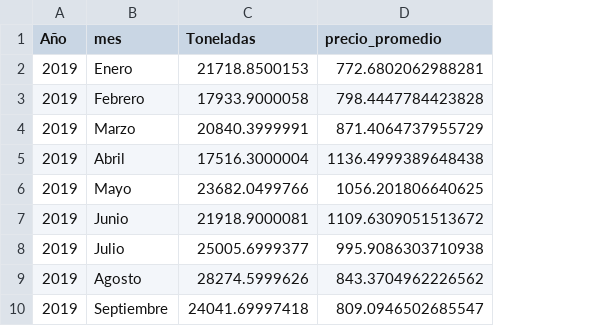
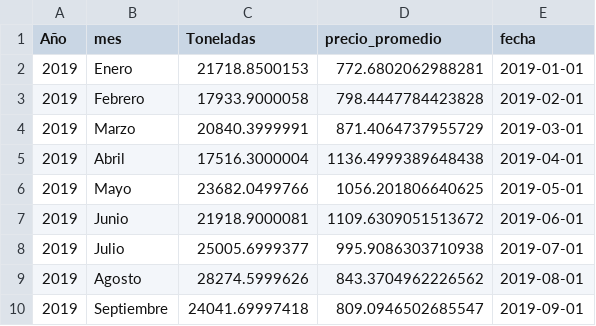
Before and after one commit to estebanmesa147-boop/proyecto_papa_superior-, a CSV file: data/processed/papa_superior_corabastos_2019_2025.csv, drawn as a sheet; only a part is shown; the diff names each change by its address in the sheet, - before the commit and + after, or states it on an @@ line.

```diff
--- a/data/processed/papa_superior_corabastos_2019_2025.csv
+++ b/data/processed/papa_superior_corabastos_2019_2025.csv
+column E (fecha), rows 2-10: 2019-01-01 | 2019-02-01 | 2019-03-01 | 2019-04-01 | 2019-05-01 | 2019-06-01 | 2019-07-01 | 2019-08-01 | 2019-09-01
```
Also changed, not shown: 19 other files.
